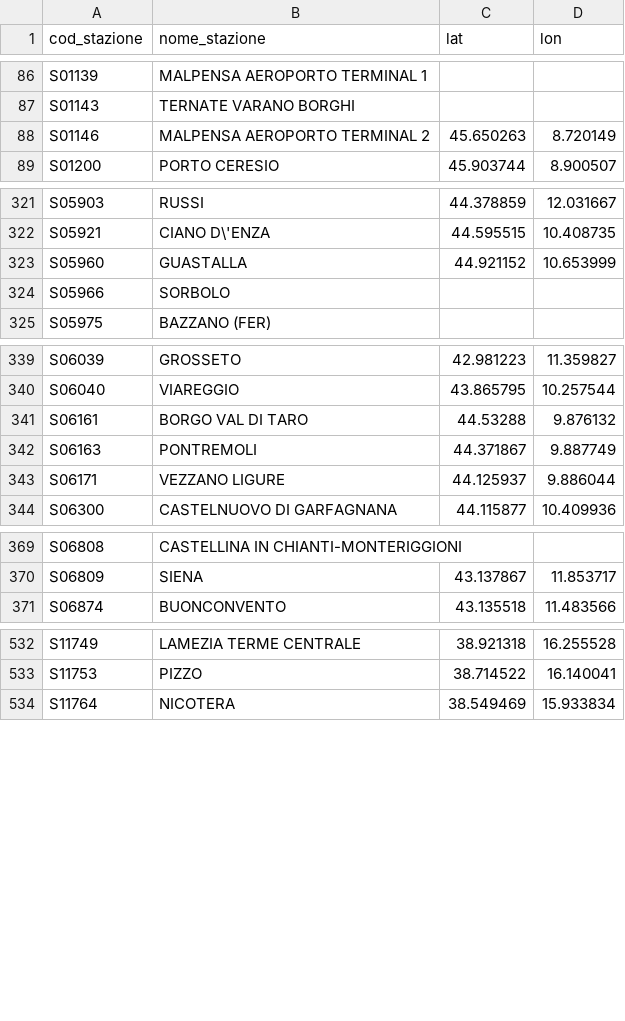
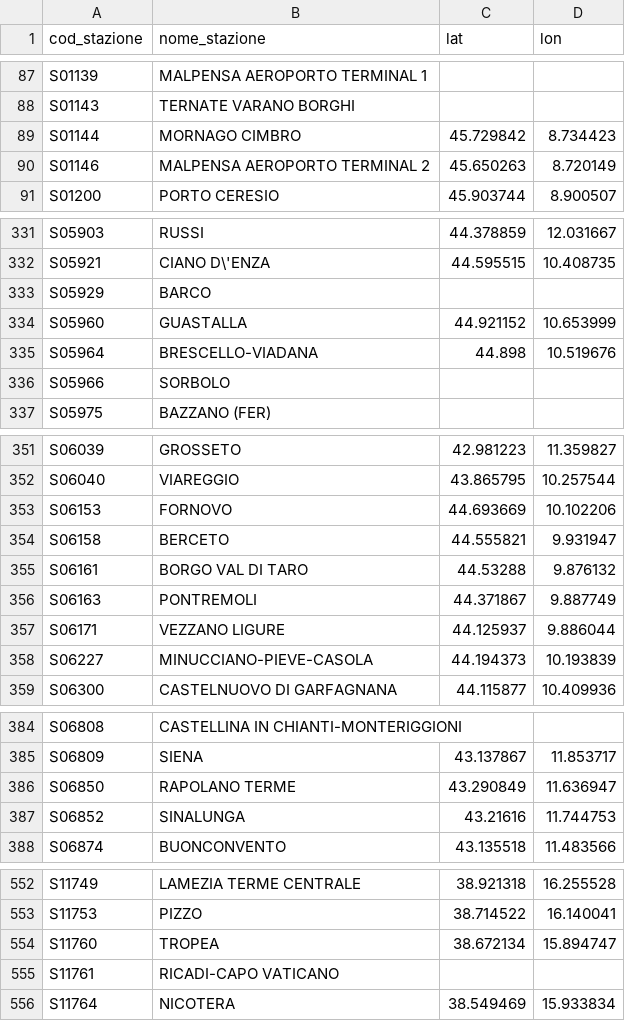
Before and after one commit to DrElegantia/trainstats-dashboard-test, a CSV file: data/gold/stations_dim.csv, drawn as a sheet; only a part is shown, gaps mark what is left out; the diff covers the shown part only.

```diff
--- a/data/gold/stations_dim.csv
+++ b/data/gold/stations_dim.csv
@@ -87,2 +88,3 @@ S01139,MALPENSA AEROPORTO TERMINAL 1,,
 S01143,TERNATE VARANO BORGHI,,
+S01144,MORNAGO CIMBRO,45.729842,8.734423
 S01146,MALPENSA AEROPORTO TERMINAL 2,45.650263,8.720149
@@ -322,3 +332,5 @@ S05903,RUSSI,44.378859,12.031667
 S05921,CIANO D\'ENZA,44.595515,10.408735
+S05929,BARCO,,
 S05960,GUASTALLA,44.921152,10.653999
+S05964,BRESCELLO-VIADANA,44.898,10.519676
 S05966,SORBOLO,,
@@ -340,2 +352,4 @@ S06039,GROSSETO,42.981223,11.359827
 S06040,VIAREGGIO,43.865795,10.257544
+S06153,FORNOVO,44.693669,10.102206
+S06158,BERCETO,44.555821,9.931947
 S06161,BORGO VAL DI TARO,44.53288,9.876132
@@ -343,2 +357,3 @@ S06163,PONTREMOLI,44.371867,9.887749
 S06171,VEZZANO LIGURE,44.125937,9.886044
+S06227,MINUCCIANO-PIEVE-CASOLA,44.194373,10.193839
 S06300,CASTELNUOVO DI GARFAGNANA,44.115877,10.409936
@@ -370,2 +385,4 @@ S06808,CASTELLINA IN CHIANTI-MONTERIGGIONI,,
 S06809,SIENA,43.137867,11.853717
+S06850,RAPOLANO TERME,43.290849,11.636947
+S06852,SINALUNGA,43.21616,11.744753
 S06874,BUONCONVENTO,43.135518,11.483566
@@ -533,2 +553,4 @@ S11749,LAMEZIA TERME CENTRALE,38.921318,16.255528
 S11753,PIZZO,38.714522,16.140041
+S11760,TROPEA,38.672134,15.894747
+S11761,RICADI-CAPO VATICANO,,
 S11764,NICOTERA,38.549469,15.933834
```
Also changed, not shown: 11 added rows and 2 moved rows elsewhere in this file, data/gold/hist_mese_categoria.csv, data/gold/kpi_dettaglio_categoria.csv, 9 other files.
